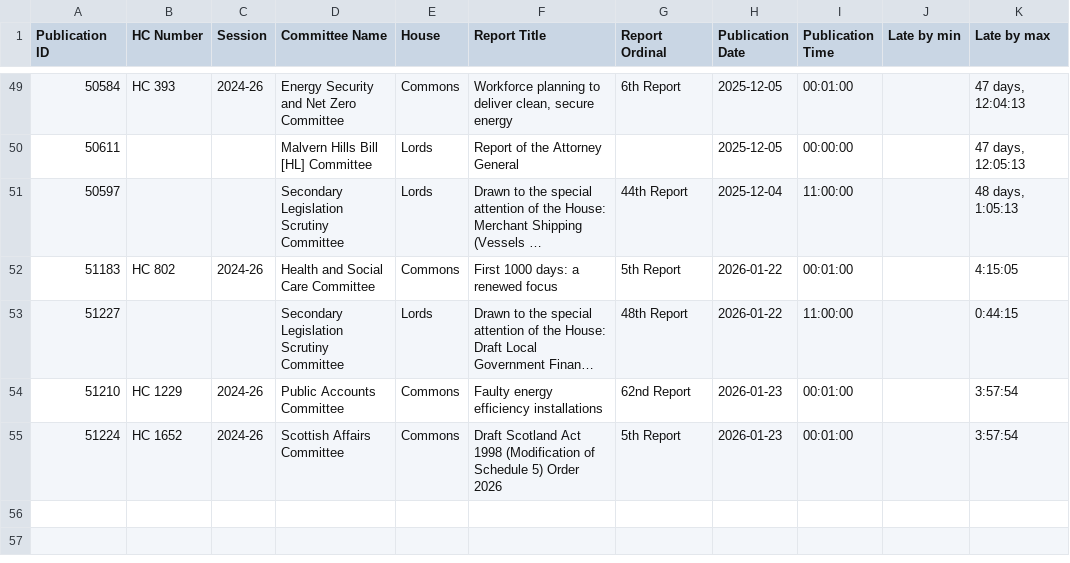
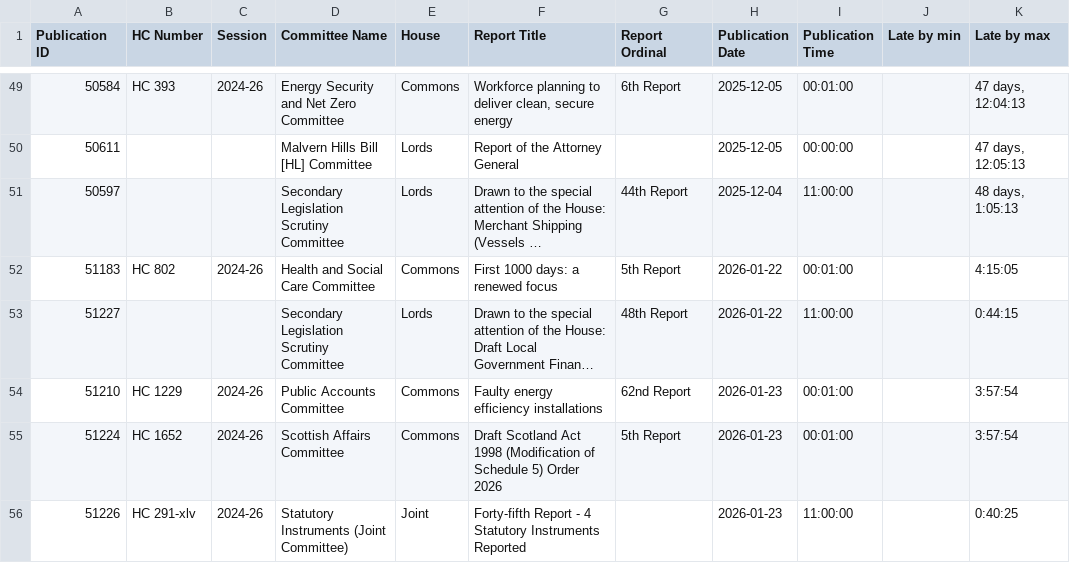
Before and after one commit to James-N-Bowman/ReportPublicationChecker, a CSV file: reports.csv, drawn as a sheet; only a part is shown, gaps mark what is left out; long unchanged cells end in …; the diff names each change by its address in the sheet, - before the commit and + after, or states it on an @@ line.

```diff
--- a/reports.csv
+++ b/reports.csv
+row 56: 51226 | HC 291-xlv | 2024-26 | Statutory Instruments (Joint Committee) | Joint | Forty-fifth Report - 4 Statutory Instruments Reported |  | 2026-01-23 | 11:00:00 |  | 0:40:25
```
Also changed, not shown: scans.csv.
